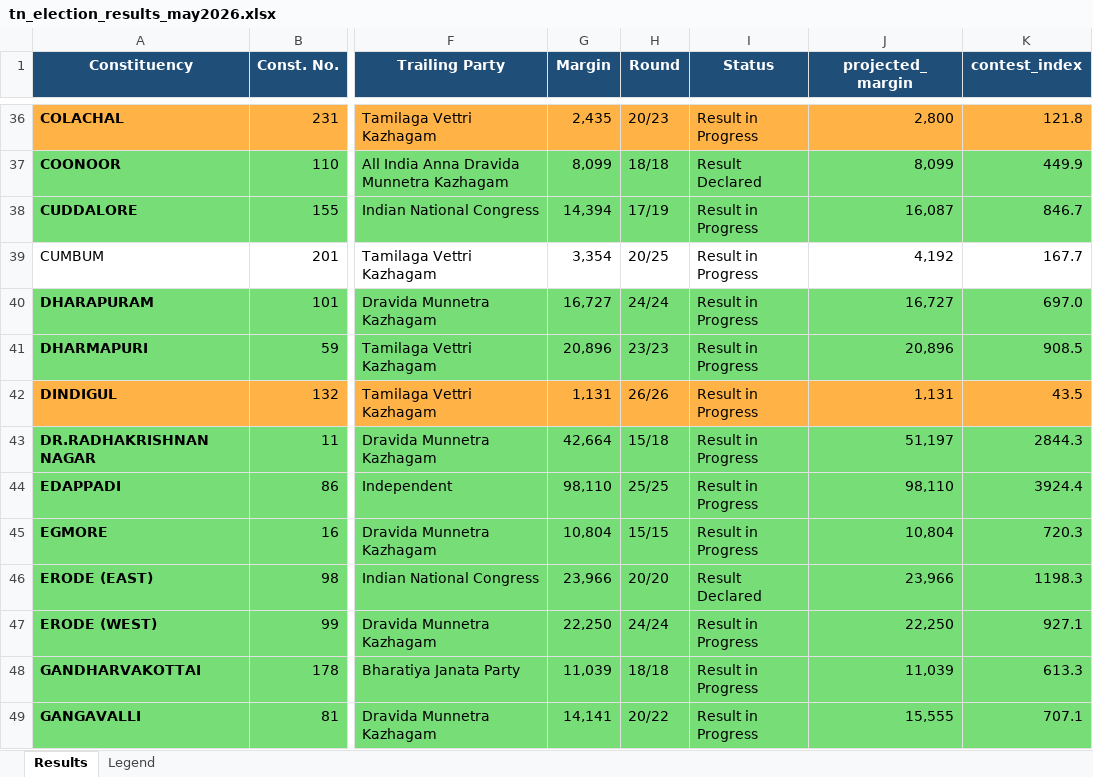
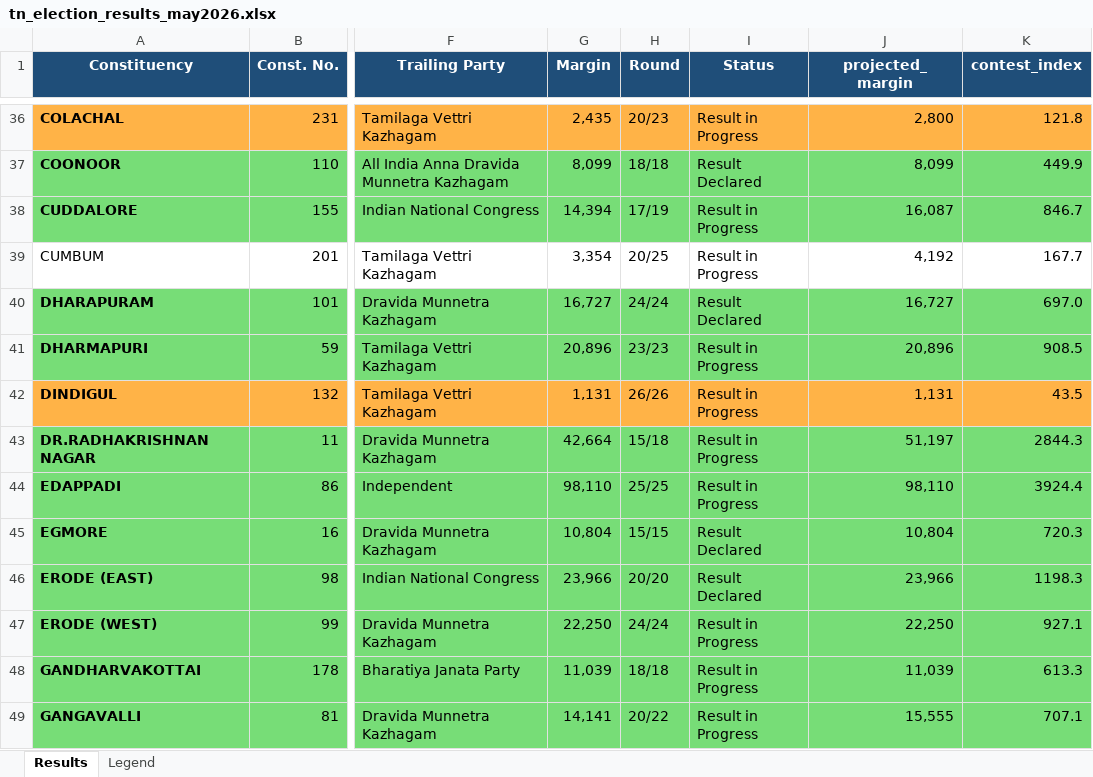
Before and after one commit to gj94/claude-remote, an Excel workbook: tn_election_results_may2026.xlsx, sheet Results, drawn as a sheet; only a part is shown, gaps mark what is left out; values as stored, in another font and other column widths than the file's, no borders; the diff covers the shown part only; the diff names each change by its address in the sheet, - before the commit and + after, or states it on an @@ line.

```diff
--- a/tn_election_results_may2026.xlsx (sheet Results)
+++ b/tn_election_results_may2026.xlsx (sheet Results)
-I40 (Status): Result in Progress
+I40 (Status): Result Declared
-I45 (Status): Result in Progress
+I45 (Status): Result Declared
```
Also changed, not shown: 87 edited cells and cell formats elsewhere in this sheet, 2 other files.
